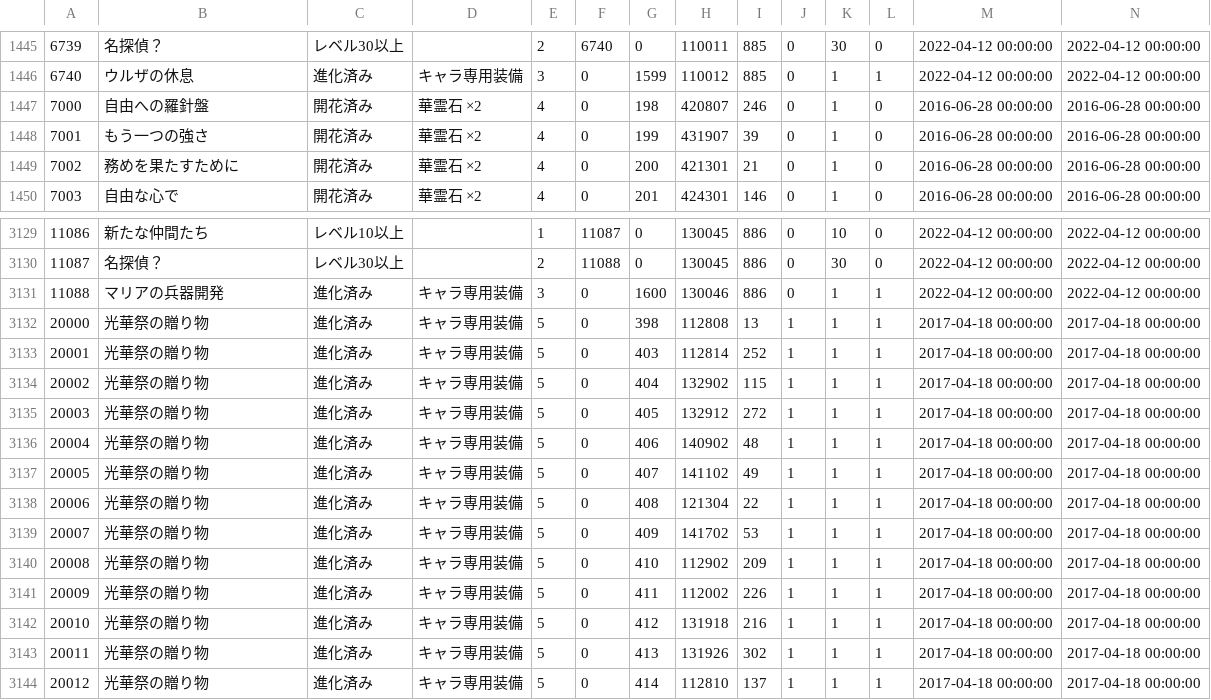
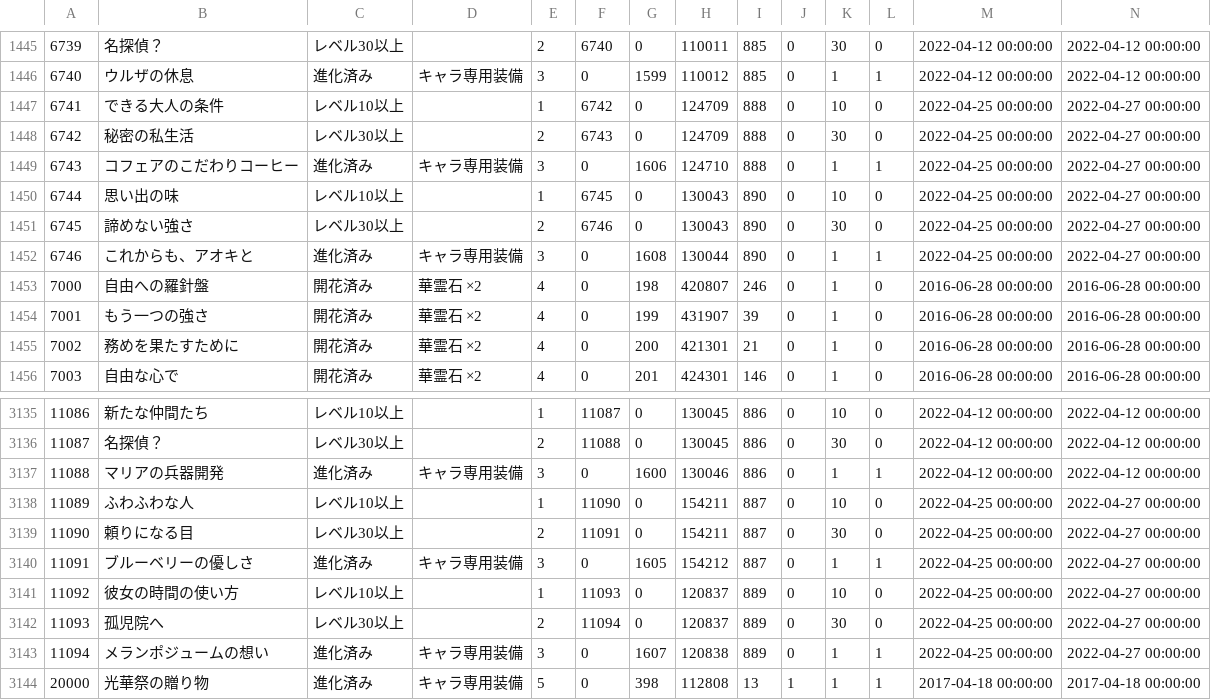
Before and after one commit to game4353/fkg_data, a TSV file: master/masterCharacterQuest.tsv, drawn as a sheet; only a part is shown, gaps mark what is left out; the shorter side is filled out with more unchanged rows; rows hold the shown columns only; the diff names each change by its address in the sheet, - before the commit and + after, or states it on an @@ line.

```diff
--- a/master/masterCharacterQuest.tsv
+++ b/master/masterCharacterQuest.tsv
+row 1447: 6741 | できる大人の条件 | レベル10以上 |  | 1 | 6742 | 0 | 124709 | 888 | 0 | 10 | 0 | 2022-04-25 00:00:00 | 2022-04-27 00:00:00
+row 1448: 6742 | 秘密の私生活 | レベル30以上 |  | 2 | 6743 | 0 | 124709 | 888 | 0 | 30 | 0 | 2022-04-25 00:00:00 | 2022-04-27 00:00:00
+row 1449: 6743 | コフェアのこだわりコーヒー | 進化済み | キャラ専用装備 | 3 | 0 | 1606 | 124710 | 888 | 0 | 1 | 1 | 2022-04-25 00:00:00 | 2022-04-27 00:00:00
+row 1450: 6744 | 思い出の味 | レベル10以上 |  | 1 | 6745 | 0 | 130043 | 890 | 0 | 10 | 0 | 2022-04-25 00:00:00 | 2022-04-27 00:00:00
+row 1451: 6745 | 諦めない強さ | レベル30以上 |  | 2 | 6746 | 0 | 130043 | 890 | 0 | 30 | 0 | 2022-04-25 00:00:00 | 2022-04-27 00:00:00
+row 1452: 6746 | これからも、アオキと | 進化済み | キャラ専用装備 | 3 | 0 | 1608 | 130044 | 890 | 0 | 1 | 1 | 2022-04-25 00:00:00 | 2022-04-27 00:00:00
+row 3138: 11089 | ふわふわな人 | レベル10以上 |  | 1 | 11090 | 0 | 154211 | 887 | 0 | 10 | 0 | 2022-04-25 00:00:00 | 2022-04-27 00:00:00
+row 3139: 11090 | 頼りになる目 | レベル30以上 |  | 2 | 11091 | 0 | 154211 | 887 | 0 | 30 | 0 | 2022-04-25 00:00:00 | 2022-04-27 00:00:00
+row 3140: 11091 | ブルーベリーの優しさ | 進化済み | キャラ専用装備 | 3 | 0 | 1605 | 154212 | 887 | 0 | 1 | 1 | 2022-04-25 00:00:00 | 2022-04-27 00:00:00
+row 3141: 11092 | 彼女の時間の使い方 | レベル10以上 |  | 1 | 11093 | 0 | 120837 | 889 | 0 | 10 | 0 | 2022-04-25 00:00:00 | 2022-04-27 00:00:00
+row 3142: 11093 | 孤児院へ | レベル30以上 |  | 2 | 11094 | 0 | 120837 | 889 | 0 | 30 | 0 | 2022-04-25 00:00:00 | 2022-04-27 00:00:00
+row 3143: 11094 | メランポジュームの想い | 進化済み | キャラ専用装備 | 3 | 0 | 1607 | 120838 | 889 | 0 | 1 | 1 | 2022-04-25 00:00:00 | 2022-04-27 00:00:00
```
Also changed, not shown: master/masterCharacterEquipment.tsv, master/masterCharacterLeaderSkillDescription.tsv, 35 other files.
